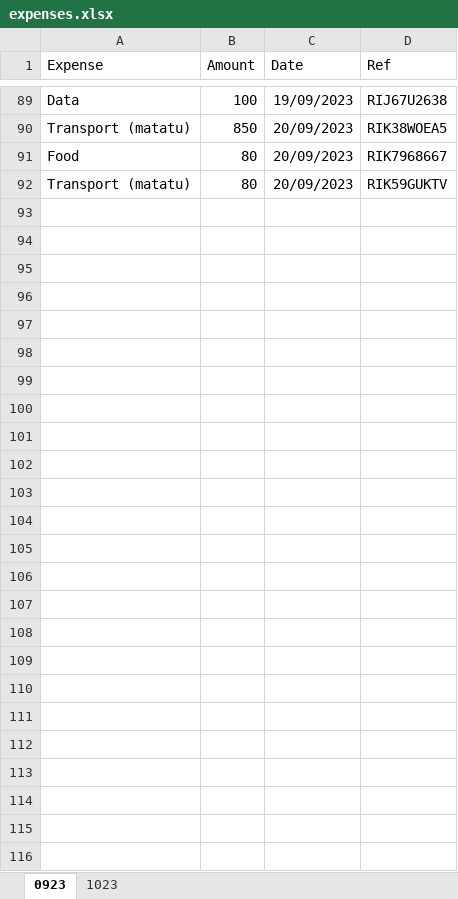
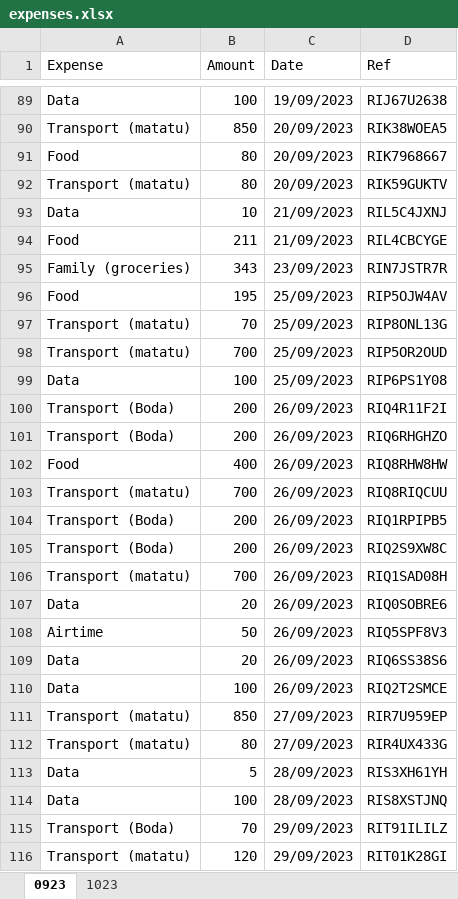
Before and after one commit to The-Origins/expense-data-visualization-app-v1, an Excel workbook: expenses.xlsx, sheet 0923, drawn as a sheet; only a part is shown, gaps mark what is left out; values as stored, in another font and other column widths than the file's, no borders; charts and pictures and conditional formats not drawn; the diff names each change by its address in the sheet, - before the commit and + after, or states it on an @@ line.

```diff
--- a/expenses.xlsx (sheet 0923)
+++ b/expenses.xlsx (sheet 0923)
+row 93: Data | 10 | 21/09/2023 | RIL5C4JXNJ
+row 94: Food | 211 | 21/09/2023 | RIL4CBCYGE
+row 95: Family (groceries) | 343 | 23/09/2023 | RIN7JSTR7R
+row 96: Food | 195 | 25/09/2023 | RIP5OJW4AV
+row 97: Transport (matatu) | 70 | 25/09/2023 | RIP8ONL13G
+row 98: Transport (matatu) | 700 | 25/09/2023 | RIP5OR2OUD
+row 99: Data | 100 | 25/09/2023 | RIP6PS1Y08
+row 100: Transport (Boda) | 200 | 26/09/2023 | RIQ4R11F2I
+row 101: Transport (Boda) | 200 | 26/09/2023 | RIQ6RHGHZO
+row 102: Food | 400 | 26/09/2023 | RIQ8RHW8HW
+row 103: Transport (matatu) | 700 | 26/09/2023 | RIQ8RIQCUU
+row 104: Transport (Boda) | 200 | 26/09/2023 | RIQ1RPIPB5
+row 105: Transport (Boda) | 200 | 26/09/2023 | RIQ2S9XW8C
+row 106: Transport (matatu) | 700 | 26/09/2023 | RIQ1SAD08H
+row 107: Data | 20 | 26/09/2023 | RIQ0SOBRE6
+row 108: Airtime | 50 | 26/09/2023 | RIQ5SPF8V3
+row 109: Data | 20 | 26/09/2023 | RIQ6SS38S6
+row 110: Data | 100 | 26/09/2023 | RIQ2T2SMCE
+row 111: Transport (matatu) | 850 | 27/09/2023 | RIR7U959EP
+row 112: Transport (matatu) | 80 | 27/09/2023 | RIR4UX433G
+row 113: Data | 5 | 28/09/2023 | RIS3XH61YH
+row 114: Data | 100 | 28/09/2023 | RIS8XSTJNQ
+row 115: Transport (Boda) | 70 | 29/09/2023 | RIT91ILILZ
+row 116: Transport (matatu) | 120 | 29/09/2023 | RIT01K28GI
```
Also changed, not shown: sheet 1023, 2 other files.
